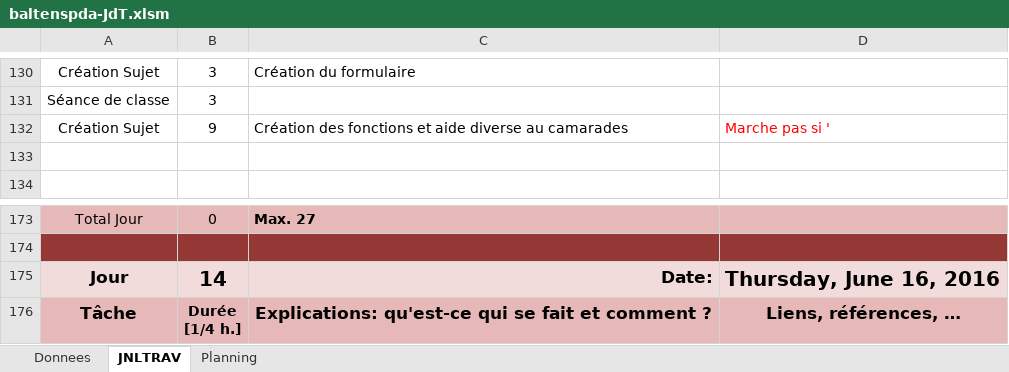
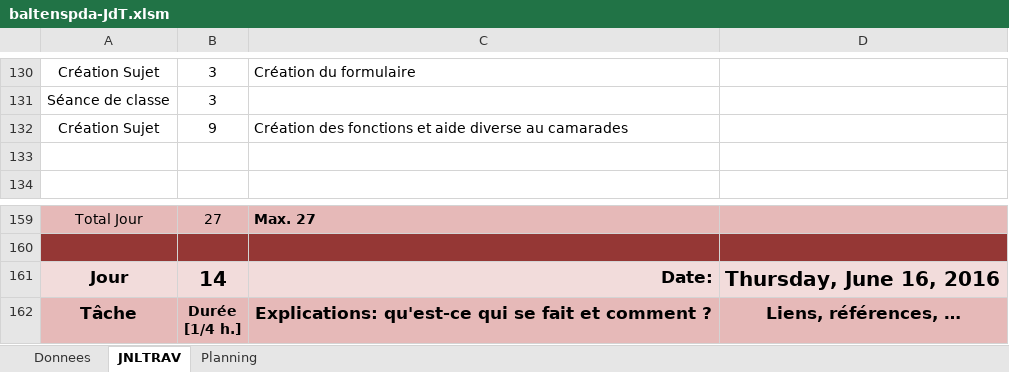
Before and after one commit to OrionDB/F-TDA, an Excel workbook: Demomot/baltenspda-JdT.xlsm, sheet JNLTRAV, drawn as a sheet; only a part is shown, gaps mark what is left out; values as stored, in another font and other column widths than the file's, no borders; charts and pictures not drawn; addresses are those after the commit; the diff covers the shown part only; the diff names each change by its address in the sheet, - before the commit and + after, or states it on an @@ line.

```diff
--- a/Demomot/baltenspda-JdT.xlsm (sheet JNLTRAV)
+++ b/Demomot/baltenspda-JdT.xlsm (sheet JNLTRAV)
-D132: Marche pas si '
+D132: (empty)
-B159: 0
+B159: 27
```
Also changed, not shown: 12 added rows, 26 removed rows and 1 edited cell elsewhere in this sheet, charts or pictures, 11 other files.
